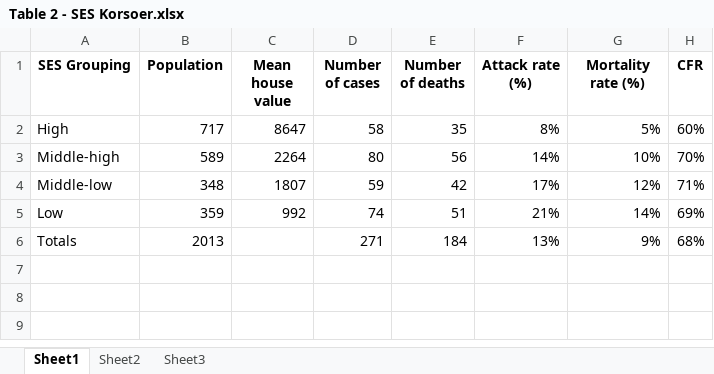
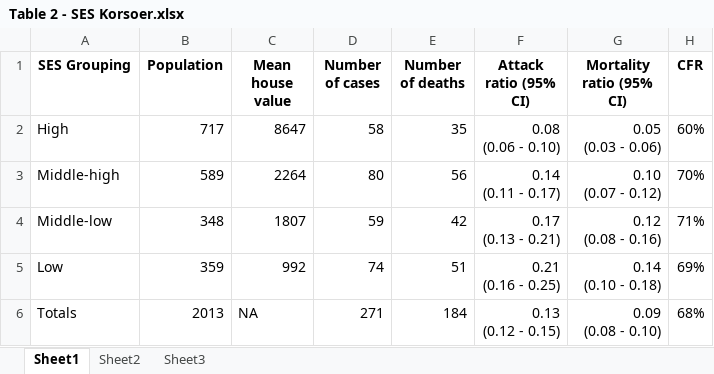
Before and after one commit to matthew-phelps/Cholera-DK-paper1, an Excel workbook: Output/Table 2 - SES Korsoer.xlsx, sheet Sheet1, drawn as a sheet; values as stored, in another font and other column widths than the file's, no borders; ↵ is a line break in a cell; the diff names each change by its address in the sheet, - before the commit and + after, or states it on an @@ line.

```diff
--- a/Output/Table 2 - SES Korsoer.xlsx (sheet Sheet1)
+++ b/Output/Table 2 - SES Korsoer.xlsx (sheet Sheet1)
-F1: Attack rate (%)
+F1: Attack ratio (95% CI)
-G1: Mortality rate (%)
+G1: Mortality ratio (95% CI)
-F2 (Attack ratio (95% CI)): 8%
+F2 (Attack ratio (95% CI)): 0.08 ↵ (0.06 - 0.10)
-G2 (Mortality ratio (95% CI)): 5%
+G2 (Mortality ratio (95% CI)): 0.05 ↵ (0.03 - 0.06)
-F3 (Attack ratio (95% CI)): 14%
+F3 (Attack ratio (95% CI)): 0.14 ↵ (0.11 - 0.17)
-G3 (Mortality ratio (95% CI)): 10%
+G3 (Mortality ratio (95% CI)): 0.10 ↵ (0.07 - 0.12)
-F4 (Attack ratio (95% CI)): 17%
+F4 (Attack ratio (95% CI)): 0.17 ↵ (0.13 - 0.21)
-G4 (Mortality ratio (95% CI)): 12%
+G4 (Mortality ratio (95% CI)): 0.12 ↵ (0.08 - 0.16)
-F5 (Attack ratio (95% CI)): 21%
+F5 (Attack ratio (95% CI)): 0.21 ↵ (0.16 - 0.25)
-G5 (Mortality ratio (95% CI)): 14%
+G5 (Mortality ratio (95% CI)): 0.14 ↵ (0.10 - 0.18)
-C6 (Mean house value): (empty)
+C6 (Mean house value): NA
-F6 (Attack ratio (95% CI)): 13%
+F6 (Attack ratio (95% CI)): 0.13 ↵ (0.12 - 0.15)
-G6 (Mortality ratio (95% CI)): 9%
+G6 (Mortality ratio (95% CI)): 0.09 ↵ (0.08 - 0.10)
```
Also changed, not shown: Output/Table 1 - summary stats.xlsx, 12 other files.
